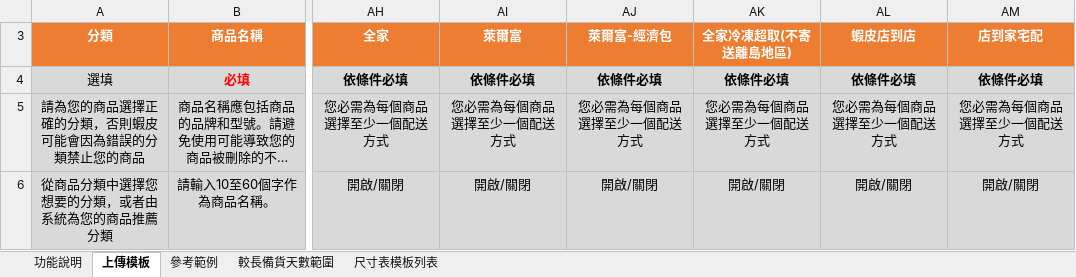
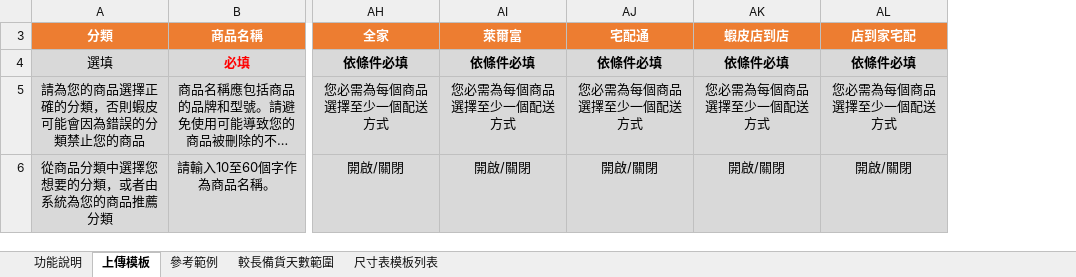
Before and after one commit to EdwinLu0309/1688-to-shopee, an Excel workbook: config/shopee_template.xlsx, sheet 上傳模板, drawn as a sheet; only a part is shown, gaps mark what is left out; long unchanged cells end in …; values as stored, in another font and other column widths than the file's, no borders; the diff names each change by its address in the sheet, - before the commit and + after, or states it on an @@ line.

```diff
--- a/config/shopee_template.xlsx (sheet 上傳模板)
+++ b/config/shopee_template.xlsx (sheet 上傳模板)
-column AK (全家冷凍超取(不寄送離島地區)), rows 4-6: 依條件必填 | 您必需為每個商品選擇至少一個配送方式 | 開啟/關閉
-AJ3: 萊爾富-經濟包
+AJ3: 宅配通
```
Also changed, not shown: sheet 較長備貨天數範圍, sheet 尺寸表模板列表, hidden cells, 4 other files.
